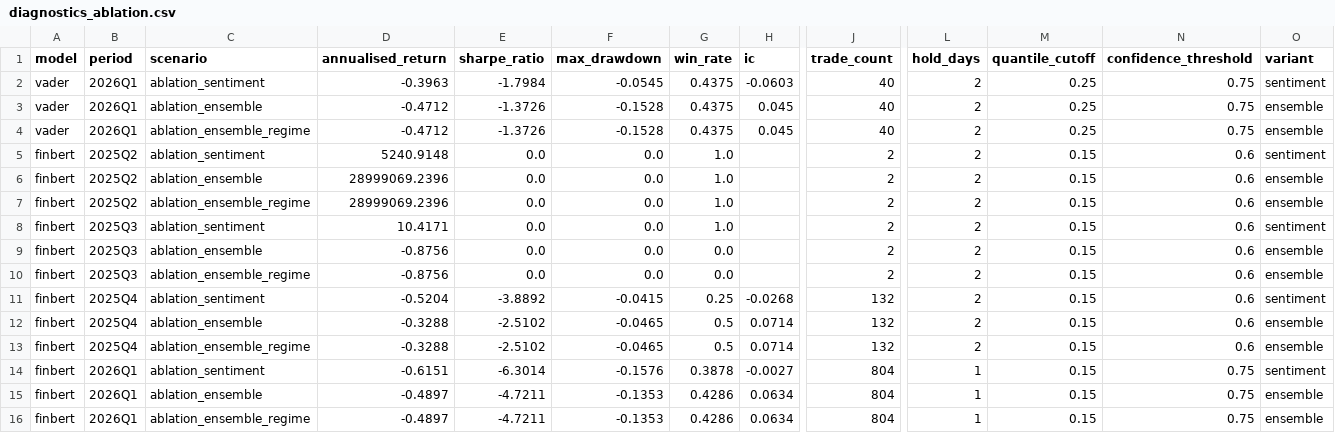
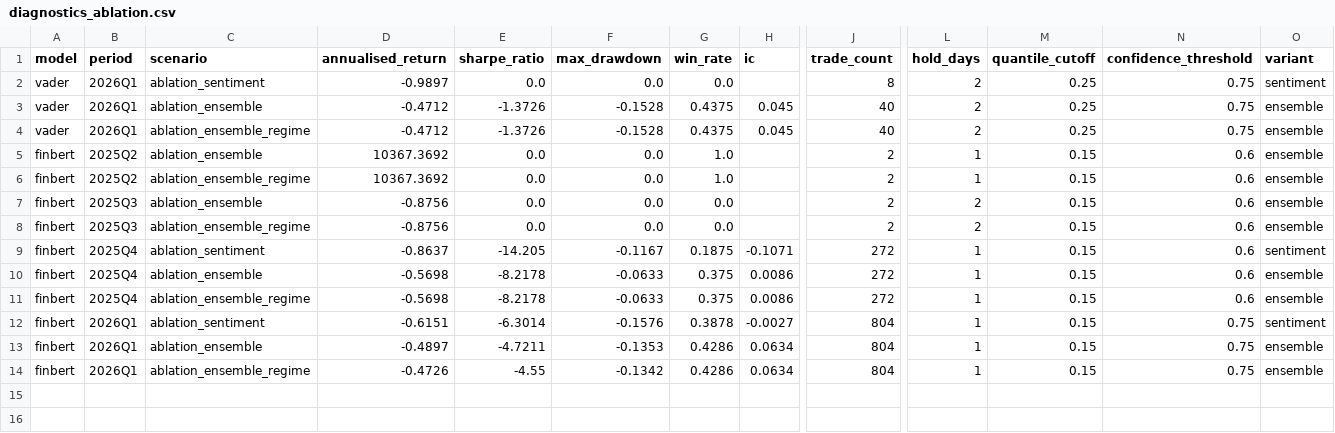
Before and after one commit to rathushanyogarasa/alphalens, a CSV file: results/metrics/diagnostics_ablation.csv, drawn as a sheet; only a part is shown, gaps mark what is left out; removed rows and columns are numbered as before the commit, all else as after; rows hold the shown columns only; the diff names each change by its address in the sheet, - before the commit and + after, or states it on an @@ line.

```diff
--- a/results/metrics/diagnostics_ablation.csv
+++ b/results/metrics/diagnostics_ablation.csv
-D2 (annualised_return): -0.3963
+D2 (annualised_return): -0.9897
-E2 (sharpe_ratio): -1.7984
+E2 (sharpe_ratio): 0.0
-F2 (max_drawdown): -0.0545
+F2 (max_drawdown): 0.0
-G2 (win_rate): 0.4375
+G2 (win_rate): 0.0
-H2 (ic): -0.0603
+H2 (ic): (empty)
-J2 (trade_count): 40
+J2 (trade_count): 8
-row 5: finbert | 2025Q2 | ablation_sentiment | 5240.9148 | 0.0 | 0.0 | 1.0 |  | 2 | 2 | 0.15 | 0.6 | sentiment
-D5:D6 (annualised_return): 28999069.2396
+D5:D6 (annualised_return): 10367.3692
-L5:L6 (hold_days): 2
+L5:L6 (hold_days): 1
-row 8: finbert | 2025Q3 | ablation_sentiment | 10.4171 | 0.0 | 0.0 | 1.0 |  | 2 | 2 | 0.15 | 0.6 | sentiment
-D9 (annualised_return): -0.5204
+D9 (annualised_return): -0.8637
-E9 (sharpe_ratio): -3.8892
+E9 (sharpe_ratio): -14.205
-F9 (max_drawdown): -0.0415
+F9 (max_drawdown): -0.1167
-G9 (win_rate): 0.25
+G9 (win_rate): 0.1875
-H9 (ic): -0.0268
+H9 (ic): -0.1071
-J9:J11 (trade_count): 132
+J9:J11 (trade_count): 272
-L9:L11 (hold_days): 2
+L9:L11 (hold_days): 1
-D10:D11 (annualised_return): -0.3288
+D10:D11 (annualised_return): -0.5698
-E10:E11 (sharpe_ratio): -2.5102
+E10:E11 (sharpe_ratio): -8.2178
-F10:F11 (max_drawdown): -0.0465
+F10:F11 (max_drawdown): -0.0633
-G10:G11 (win_rate): 0.5
+G10:G11 (win_rate): 0.375
-H10:H11 (ic): 0.0714
+H10:H11 (ic): 0.0086
-D14 (annualised_return): -0.4897
+D14 (annualised_return): -0.4726
-E14 (sharpe_ratio): -4.7211
+E14 (sharpe_ratio): -4.55
-F14 (max_drawdown): -0.1353
+F14 (max_drawdown): -0.1342
```
Also changed, not shown: results/metrics/backtest_metrics_finbert.csv, results/metrics/backtest_metrics_vader.csv, 37 other files.
